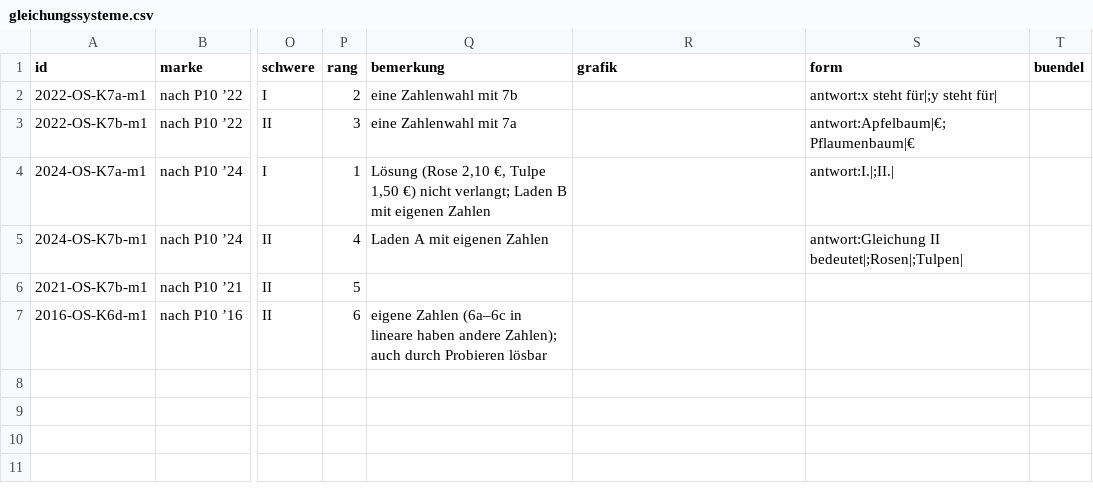
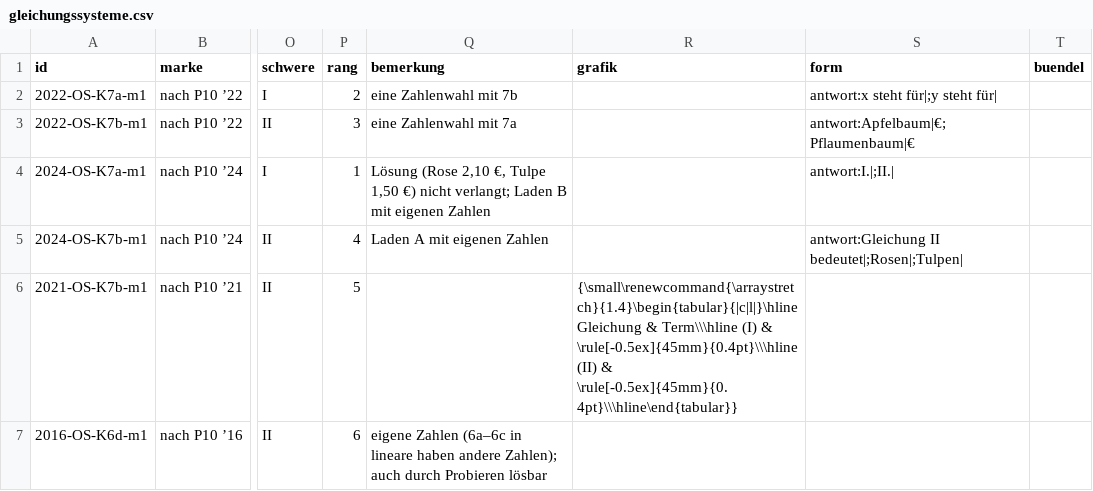
Before and after one commit to hz-0801/mathe-nachhilfe, a CSV file: msa/mehr-p10/gleichungssysteme.csv, drawn as a sheet; only a part is shown, gaps mark what is left out; the diff names each change by its address in the sheet, - before the commit and + after, or states it on an @@ line.

```diff
--- a/msa/mehr-p10/gleichungssysteme.csv
+++ b/msa/mehr-p10/gleichungssysteme.csv
-R6 (grafik): (empty)
+R6 (grafik): {\small\renewcommand{\arraystretch}{1.4}\begin{tabular}{|c|l|}\hline Gleichung & Term\\\hline (I) & \rule[-0.5ex]{45mm}{0.4pt}\\\hline (II) & \rule[-0.5ex]{45mm}{0.4pt}\\\hline\end{tabular}}
```
Also changed, not shown: msa/mehr-p10/lineare.csv, msa/mehr-p10/quadratische.csv.
